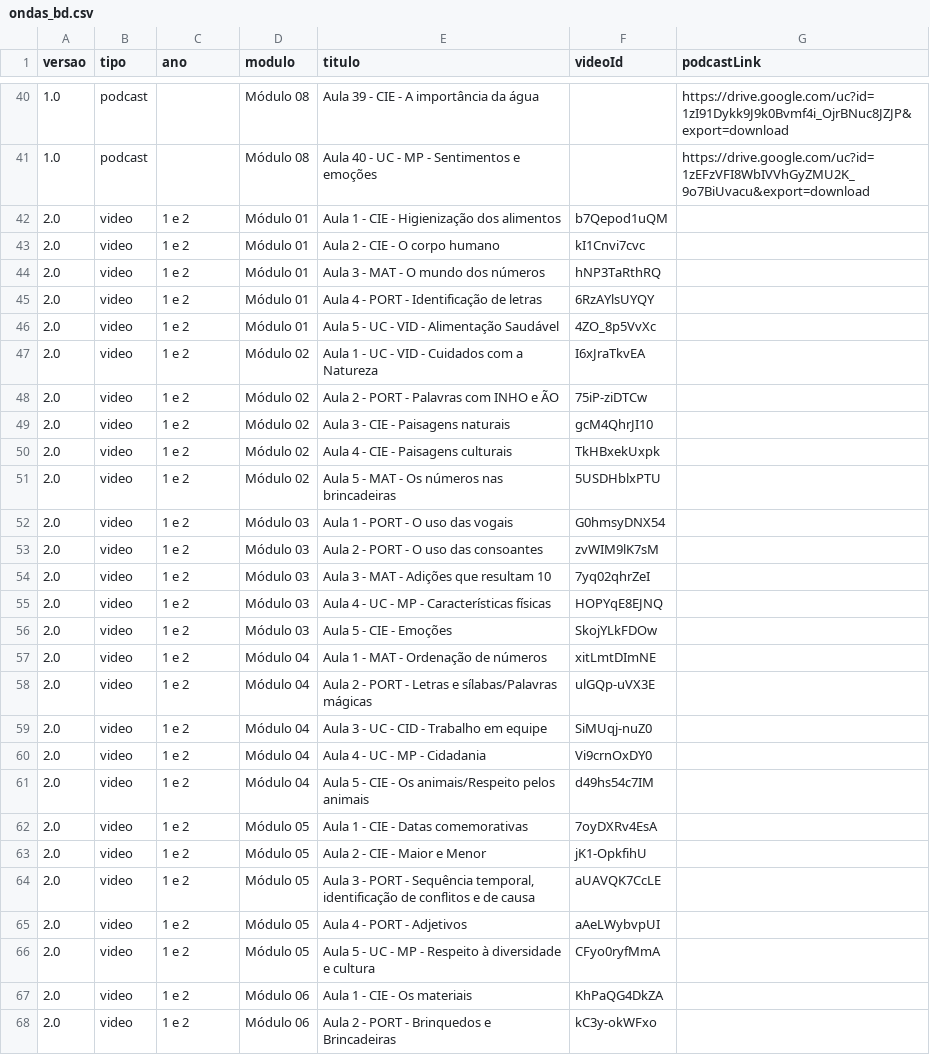
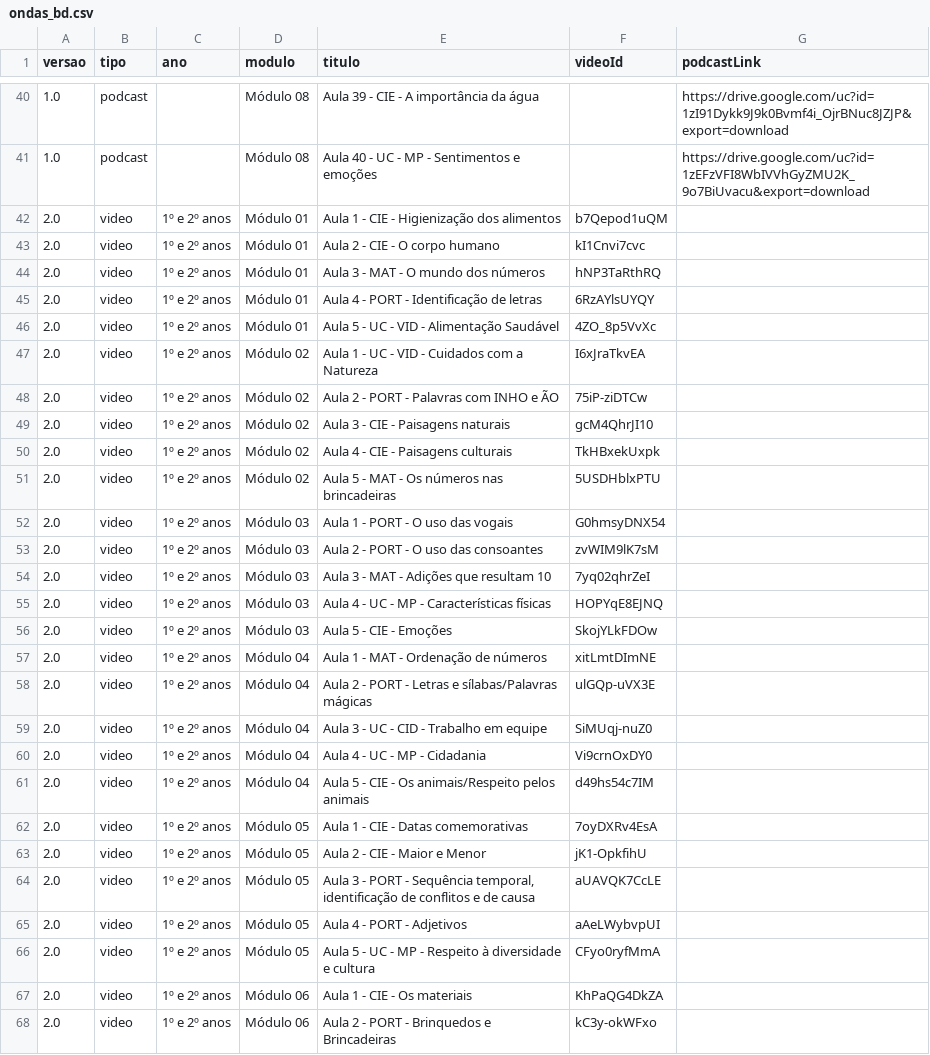
Before and after one commit to deborahsales/ondas_ad, a CSV file: assets/ondas_bd.csv, drawn as a sheet; only a part is shown, gaps mark what is left out; the diff covers the shown part only.

```diff
--- a/assets/ondas_bd.csv
+++ b/assets/ondas_bd.csv
@@ -41,28 +41,28 @@ versao,tipo,ano,modulo,titulo,videoId,podcastLink
 1.0,podcast,,Módulo 08,Aula 40 - UC - MP - Sentimentos e emoções,,https://drive.google.com/uc?id=1zEFzVFI8WbIVVhGyZMU2K_9o7BiUvacu&export=download
-2.0,video,1 e 2,Módulo 01,Aula 1 - CIE - Higienização dos alimentos,b7Qepod1uQM,
-2.0,video,1 e 2,Módulo 01,Aula 2 - CIE - O corpo humano,kI1Cnvi7cvc,
-2.0,video,1 e 2,Módulo 01,Aula 3 - MAT - O mundo dos números,hNP3TaRthRQ,
-2.0,video,1 e 2,Módulo 01,Aula 4 - PORT - Identificação de letras,6RzAYlsUYQY,
-2.0,video,1 e 2,Módulo 01,Aula 5 - UC - VID - Alimentação Saudável,4ZO_8p5VvXc,
-2.0,video,1 e 2,Módulo 02,Aula 1 - UC - VID - Cuidados com a Natureza,I6xJraTkvEA,
-2.0,video,1 e 2,Módulo 02,Aula 2 - PORT - Palavras com INHO e ÃO,75iP-ziDTCw,
-2.0,video,1 e 2,Módulo 02,Aula 3 - CIE - Paisagens naturais,gcM4QhrJI10,
-2.0,video,1 e 2,Módulo 02,Aula 4 - CIE - Paisagens culturais,TkHBxekUxpk,
-2.0,video,1 e 2,Módulo 02,Aula 5 - MAT - Os números nas brincadeiras,5USDHblxPTU,
-2.0,video,1 e 2,Módulo 03,Aula 1 - PORT - O uso das vogais,G0hmsyDNX54,
-2.0,video,1 e 2,Módulo 03,Aula 2 - PORT - O uso das consoantes,zvWIM9lK7sM,
-2.0,video,1 e 2,Módulo 03,Aula 3 - MAT - Adições que resultam 10,7yq02qhrZeI,
-2.0,video,1 e 2,Módulo 03,Aula 4 - UC - MP -  Características físicas,HOPYqE8EJNQ,
-2.0,video,1 e 2,Módulo 03,Aula 5 - CIE - Emoções,SkojYLkFDOw,
-2.0,video,1 e 2,Módulo 04,Aula 1 - MAT - Ordenação de números,xitLmtDImNE,
-2.0,video,1 e 2,Módulo 04,Aula 2 - PORT - Letras e sílabas/Palavras mágicas,ulGQp-uVX3E,
-2.0,video,1 e 2,Módulo 04,Aula 3 - UC - CID - Trabalho em equipe,SiMUqj-nuZ0,
-2.0,video,1 e 2,Módulo 04,Aula 4 - UC - MP - Cidadania,Vi9crnOxDY0,
-2.0,video,1 e 2,Módulo 04,Aula 5 - CIE - Os animais/Respeito pelos animais,d49hs54c7IM,
-2.0,video,1 e 2,Módulo 05,Aula 1 - CIE - Datas comemorativas,7oyDXRv4EsA,
-2.0,video,1 e 2,Módulo 05,Aula 2 - CIE - Maior e Menor,jK1-OpkfihU,
-2.0,video,1 e 2,Módulo 05,"Aula 3 - PORT - Sequência temporal, identificação de conflitos e de causa",aUAVQK7CcLE,
-2.0,video,1 e 2,Módulo 05,Aula 4 - PORT - Adjetivos,aAeLWybvpUI,
-2.0,video,1 e 2,Módulo 05,Aula 5 - UC - MP - Respeito à diversidade e cultura,CFyo0ryfMmA,
-2.0,video,1 e 2,Módulo 06,Aula 1 - CIE - Os materiais,KhPaQG4DkZA,
-2.0,video,1 e 2,Módulo 06,Aula 2 - PORT - Brinquedos e Brincadeiras,kC3y-okWFxo,
+2.0,video,1º e 2º anos,Módulo 01,Aula 1 - CIE - Higienização dos alimentos,b7Qepod1uQM,
+2.0,video,1º e 2º anos,Módulo 01,Aula 2 - CIE - O corpo humano,kI1Cnvi7cvc,
+2.0,video,1º e 2º anos,Módulo 01,Aula 3 - MAT - O mundo dos números,hNP3TaRthRQ,
+2.0,video,1º e 2º anos,Módulo 01,Aula 4 - PORT - Identificação de letras,6RzAYlsUYQY,
+2.0,video,1º e 2º anos,Módulo 01,Aula 5 - UC - VID - Alimentação Saudável,4ZO_8p5VvXc,
+2.0,video,1º e 2º anos,Módulo 02,Aula 1 - UC - VID - Cuidados com a Natureza,I6xJraTkvEA,
+2.0,video,1º e 2º anos,Módulo 02,Aula 2 - PORT - Palavras com INHO e ÃO,75iP-ziDTCw,
+2.0,video,1º e 2º anos,Módulo 02,Aula 3 - CIE - Paisagens naturais,gcM4QhrJI10,
+2.0,video,1º e 2º anos,Módulo 02,Aula 4 - CIE - Paisagens culturais,TkHBxekUxpk,
+2.0,video,1º e 2º anos,Módulo 02,Aula 5 - MAT - Os números nas brincadeiras,5USDHblxPTU,
+2.0,video,1º e 2º anos,Módulo 03,Aula 1 - PORT - O uso das vogais,G0hmsyDNX54,
+2.0,video,1º e 2º anos,Módulo 03,Aula 2 - PORT - O uso das consoantes,zvWIM9lK7sM,
+2.0,video,1º e 2º anos,Módulo 03,Aula 3 - MAT - Adições que resultam 10,7yq02qhrZeI,
+2.0,video,1º e 2º anos,Módulo 03,Aula 4 - UC - MP -  Características físicas,HOPYqE8EJNQ,
+2.0,video,1º e 2º anos,Módulo 03,Aula 5 - CIE - Emoções,SkojYLkFDOw,
+2.0,video,1º e 2º anos,Módulo 04,Aula 1 - MAT - Ordenação de números,xitLmtDImNE,
+2.0,video,1º e 2º anos,Módulo 04,Aula 2 - PORT - Letras e sílabas/Palavras mágicas,ulGQp-uVX3E,
+2.0,video,1º e 2º anos,Módulo 04,Aula 3 - UC - CID - Trabalho em equipe,SiMUqj-nuZ0,
+2.0,video,1º e 2º anos,Módulo 04,Aula 4 - UC - MP - Cidadania,Vi9crnOxDY0,
+2.0,video,1º e 2º anos,Módulo 04,Aula 5 - CIE - Os animais/Respeito pelos animais,d49hs54c7IM,
+2.0,video,1º e 2º anos,Módulo 05,Aula 1 - CIE - Datas comemorativas,7oyDXRv4EsA,
+2.0,video,1º e 2º anos,Módulo 05,Aula 2 - CIE - Maior e Menor,jK1-OpkfihU,
+2.0,video,1º e 2º anos,Módulo 05,"Aula 3 - PORT - Sequência temporal, identificação de conflitos e de causa",aUAVQK7CcLE,
+2.0,video,1º e 2º anos,Módulo 05,Aula 4 - PORT - Adjetivos,aAeLWybvpUI,
+2.0,video,1º e 2º anos,Módulo 05,Aula 5 - UC - MP - Respeito à diversidade e cultura,CFyo0ryfMmA,
+2.0,video,1º e 2º anos,Módulo 06,Aula 1 - CIE - Os materiais,KhPaQG4DkZA,
+2.0,video,1º e 2º anos,Módulo 06,Aula 2 - PORT - Brinquedos e Brincadeiras,kC3y-okWFxo,
```
Also changed, not shown: 93 edited cells elsewhere in this file, 33 other files.
